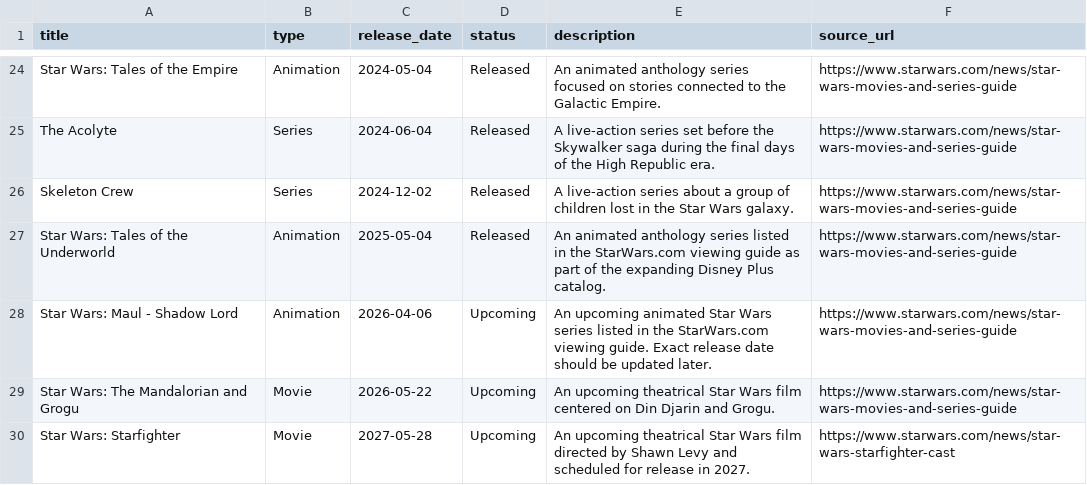
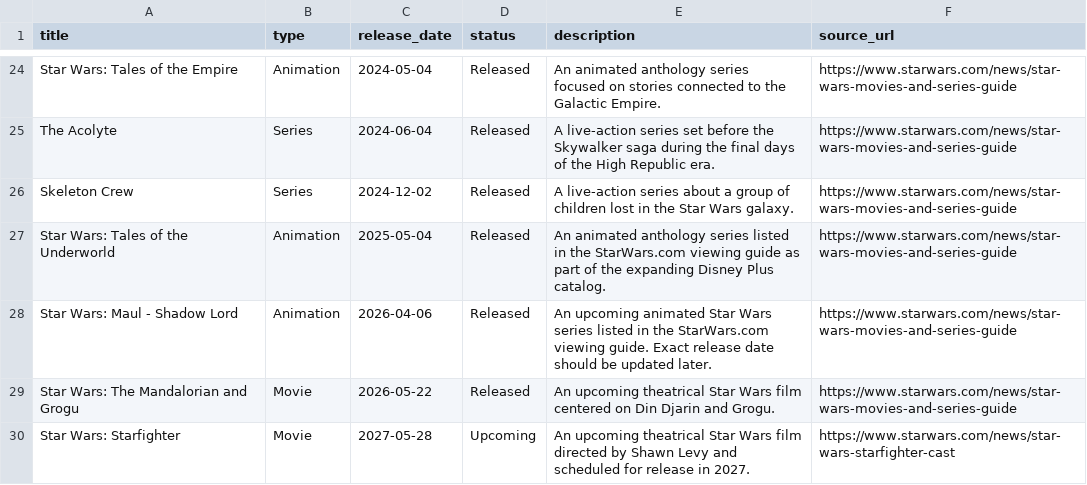
Before and after one commit to darkkyoung/HolocronArchive_FOSS, a CSV file: data/works.csv, drawn as a sheet; only a part is shown, gaps mark what is left out.

Commit message:
Update works  except SQL

```diff
--- a/data/works.csv
+++ b/data/works.csv
@@ -27,4 +27,4 @@ Skeleton Crew,Series,2024-12-02,Released,"A live-action series about a group of
 Star Wars: Tales of the Underworld,Animation,2025-05-04,Released,"An animated anthology series listed in the StarWars.com viewing guide as part of the expanding Disney Plus catalog.","https://www.starwars.com/news/star-wars-movies-and-series-guide"
-Star Wars: Maul - Shadow Lord,Animation,2026-04-06,Upcoming,"An upcoming animated Star Wars series listed in the StarWars.com viewing guide. Exact release date should be updated later.","https://www.starwars.com/news/star-wars-movies-and-series-guide"
-Star Wars: The Mandalorian and Grogu,Movie,2026-05-22,Upcoming,"An upcoming theatrical Star Wars film centered on Din Djarin and Grogu.","https://www.starwars.com/news/star-wars-movies-and-series-guide"
+Star Wars: Maul - Shadow Lord,Animation,2026-04-06,Released,"An upcoming animated Star Wars series listed in the StarWars.com viewing guide. Exact release date should be updated later.","https://www.starwars.com/news/star-wars-movies-and-series-guide"
+Star Wars: The Mandalorian and Grogu,Movie,2026-05-22,Released,"An upcoming theatrical Star Wars film centered on Din Djarin and Grogu.","https://www.starwars.com/news/star-wars-movies-and-series-guide"
 Star Wars: Starfighter,Movie,2027-05-28,Upcoming,"An upcoming theatrical Star Wars film directed by Shawn Levy and scheduled for release in 2027.","https://www.starwars.com/news/star-wars-starfighter-cast"
```
